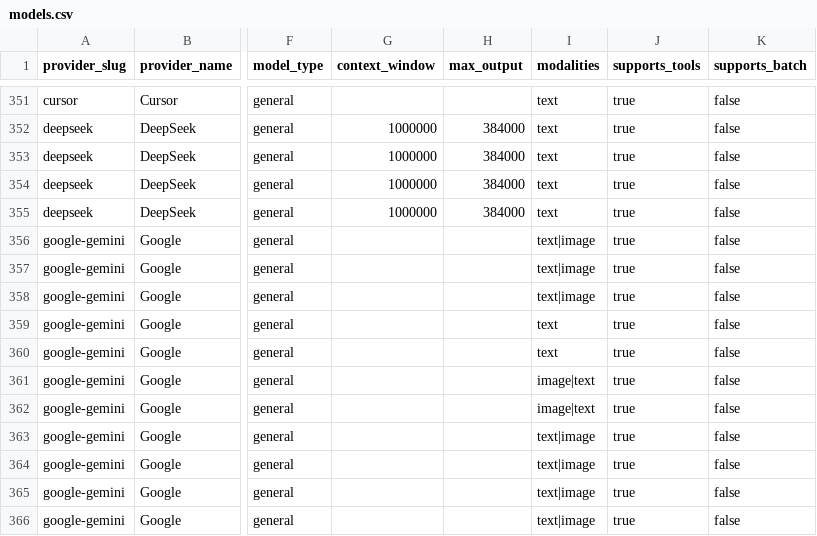
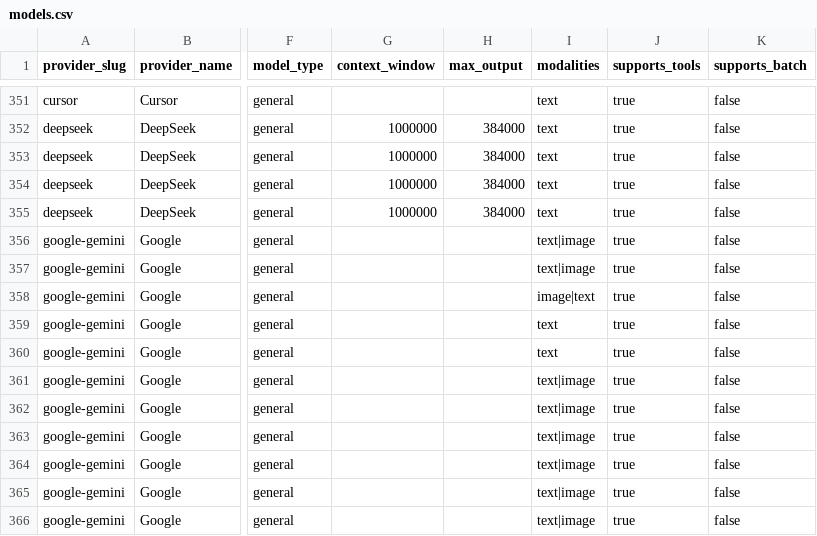
Before and after one commit to llmrates/llm-pricing-dataset, a CSV file: data/models.csv, drawn as a sheet; only a part is shown, gaps mark what is left out; the diff covers the shown part only; the diff names each change by its address in the sheet, - before the commit and + after, or states it on an @@ line.

Commit message:
chore: update dataset (2026-07-06)

```diff
--- a/data/models.csv
+++ b/data/models.csv
-I358 (modalities): text|image
+I358 (modalities): image|text
-I361:I362 (modalities): image|text
+I361:I362 (modalities): text|image
```
Also changed, not shown: 2 added rows, 2 moved rows and 45 edited cells elsewhere in this file, data/providers.csv, 3 other files.
